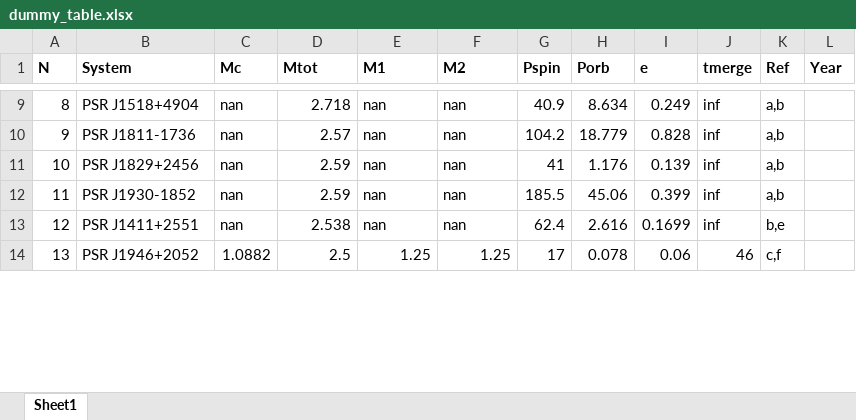
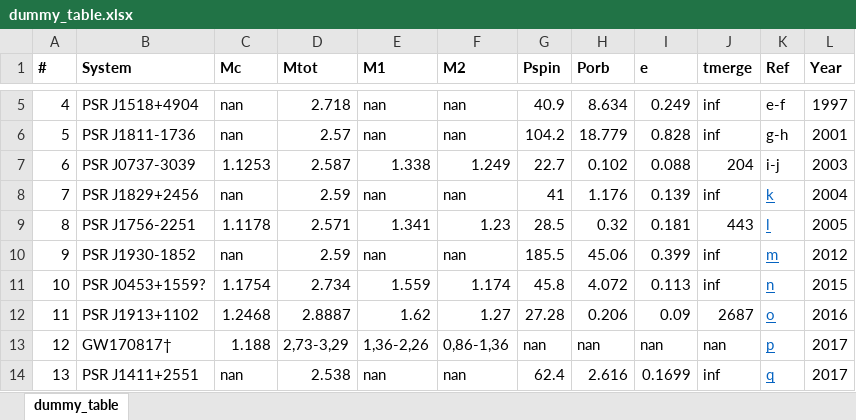
Before and after one commit to avigna/binary-neutron-stars-table, an Excel workbook: tables/dummy_table.xlsx, sheet dummy_table, drawn as a sheet; only a part is shown, gaps mark what is left out; values as stored, in another font and other column widths than the file's, no borders; removed rows and columns are numbered as before the commit, all else as after; the diff covers the shown part only; the diff names each change by its address in the sheet, - before the commit and + after, or states it on an @@ line.

Commit message:
Current version of data in tables

```diff
--- a/tables/dummy_table.xlsx (sheet dummy_table)
+++ b/tables/dummy_table.xlsx (sheet dummy_table)
-sheet tab: Sheet1
+sheet tab: dummy_table
-A1: N
+A1: #
-A5 (#): 8
+A5 (#): 4
-K5 (Ref): a,b
+K5 (Ref): e-f
-L5 (Year): (empty)
+L5 (Year): 1997
-A6 (#): 9
+A6 (#): 5
-K6 (Ref): a,b
+K6 (Ref): g-h
-L6 (Year): (empty)
+L6 (Year): 2001
+row 7: 6 | PSR J0737-3039 | 1.1253 | 2.587 | 1.338 | 1.249 | 22.7 | 0.102 | 0.088 | 204 | i-j | 2003
-A8 (#): 10
+A8 (#): 7
-K8 (Ref): a,b
+K8 (Ref): k
@@ K8 underline: off → on, text colour: black → #0563C1 @@
-L8 (Year): (empty)
+L8 (Year): 2004
+row 9: 8 | PSR J1756-2251 | 1.1178 | 2.571 | 1.341 | 1.23 | 28.5 | 0.32 | 0.181 | 443 | l | 2005
-A10 (#): 11
+A10 (#): 9
-K10 (Ref): a,b
+K10 (Ref): m
@@ K10 underline: off → on, text colour: black → #0563C1 @@
-L10 (Year): (empty)
+L10 (Year): 2012
+row 11: 10 | PSR J0453+1559? | 1.1754 | 2.734 | 1.559 | 1.174 | 45.8 | 4.072 | 0.113 | inf | n | 2015
+row 12: 11 | PSR J1913+1102 | 1.2468 | 2.8887 | 1.62 | 1.27 | 27.28 | 0.206 | 0.09 | 2687 | o | 2016
+row 13: 12 | GW170817† | 1.188 | 2,73-3,29 | 1,36-2,26 | 0,86-1,36 | nan | nan | nan | nan | p | 2017
-A14 (#): 12
+A14 (#): 13
-K14 (Ref): b,e
+K14 (Ref): q
@@ K14 underline: off → on, text colour: black → #0563C1 @@
-L14 (Year): (empty)
+L14 (Year): 2017
-row 14: 13 | PSR J1946+2052 | 1.0882 | 2.5 | 1.25 | 1.25 | 17 | 0.078 | 0.06 | 46 | c,f
```
Also changed, not shown: 4 removed rows, 49 edited cells and cell formats elsewhere in this sheet, 1 other file.
